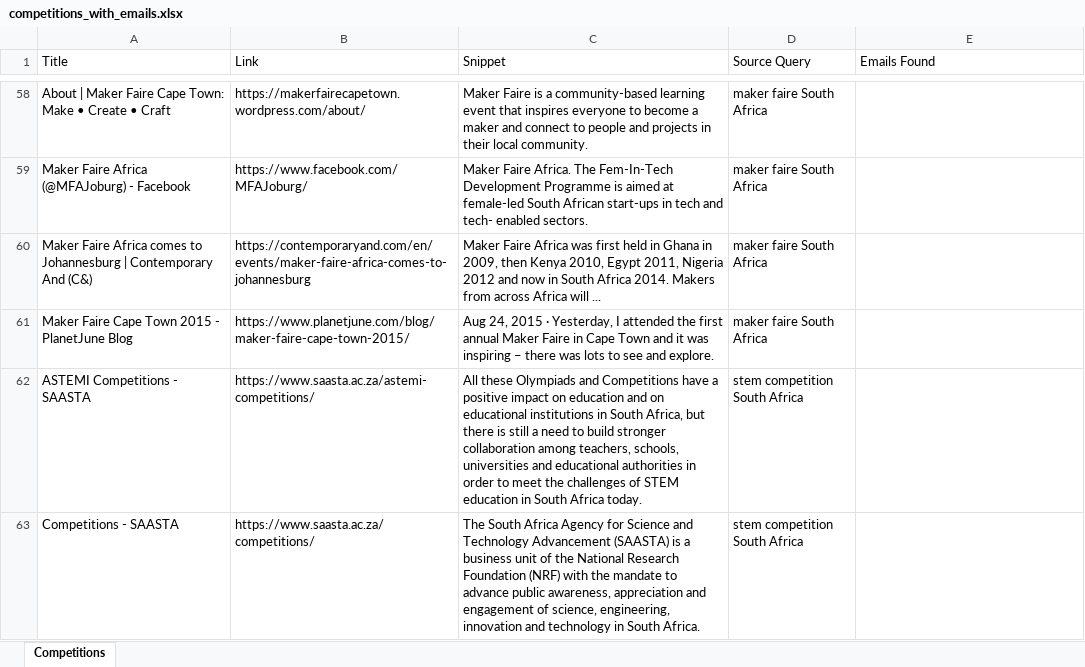
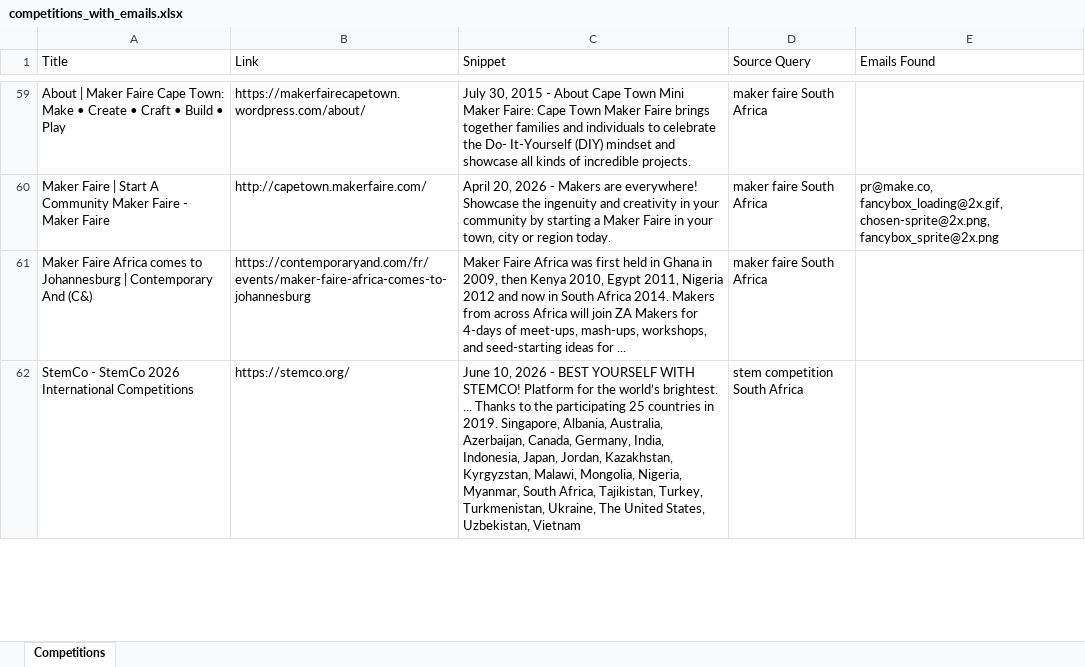
Before and after one commit to MareanaNsuku/CompetitionScraper, an Excel workbook: data/competitions_with_emails.xlsx, sheet Competitions, drawn as a sheet; only a part is shown, gaps mark what is left out; values as stored, in another font and other column widths than the file's, no borders; removed rows and columns are numbered as before the commit, all else as after; the diff covers the shown part only; the diff names each change by its address in the sheet, - before the commit and + after, or states it on an @@ line.

```diff
--- a/data/competitions_with_emails.xlsx (sheet Competitions)
+++ b/data/competitions_with_emails.xlsx (sheet Competitions)
-A59 (Title): …• Craft
+A59 (Title): …• Craft • Build • Play
-C59 (Snippet): Maker Faire is a community-based learning event that inspires everyone to become a maker and connect to people and projects in their local community.
+C59 (Snippet): July 30, 2015 - About Cape Town Mini Maker Faire: Cape Town Maker Faire brings together families and individuals to celebrate the Do- It-Yourself (DIY) mindset and showcase all kinds of incredible projects.
-row 59: Maker Faire Africa (@MFAJoburg) - Facebook | https://www.facebook.com/MFAJoburg/ | Maker Faire Africa. The Fem-In-Tech Development Programme is aimed at female-led South African start-ups in tech and tech- enabled sectors. | maker faire South Africa
+row 60: Maker Faire | Start A Community Maker Faire - Maker Faire | http://capetown.makerfaire.com/ | April 20, 2026 - Makers are everywhere! Showcase the ingenuity and creativity in your community by starting a Maker Faire in your town, city or region today. | maker faire South Africa | pr@make.co, fancybox_loading@2x.gif, chosen-sprite@2x.png, fancybox_sprite@2x.png
-B61 (Link): https://contemporaryand.com/en/events/maker-faire-africa-comes-to-johannesburg
+B61 (Link): https://contemporaryand.com/fr/events/maker-faire-africa-comes-to-johannesburg
-C61 (Snippet): …Africa will ...
+C61 (Snippet): …Africa will join ZA Makers for 4-days of meet-ups, mash-ups, workshops, and seed-starting ideas for ...
-row 61: Maker Faire Cape Town 2015 - PlanetJune Blog | https://www.planetjune.com/blog/maker-faire-cape-town-2015/ | Aug 24, 2015 · Yesterday, I attended the first annual Maker Faire in Cape Town and it was inspiring – there was lots to see and explore. | maker faire South Africa
-row 62: ASTEMI Competitions - SAASTA | https://www.saasta.ac.za/astemi-competitions/ | All these Olympiads and Competitions have a positive impact on education and on educational institutions in South Africa, but there is still a need to build stronger collaboration among teachers, schools, universities and educational authorities in order to meet the challenges of STEM education in South Africa today. | stem competition South Africa
-row 63: Competitions - SAASTA | https://www.saasta.ac.za/competitions/ | The South Africa Agency for Science and Technology Advancement (SAASTA) is a business unit of the National Research Foundation (NRF) with the mandate to advance public awareness, appreciation and engagement of science, engineering, innovation and technology in South Africa. | stem competition South Africa
+row 62: StemCo - StemCo 2026 International Competitions | https://stemco.org/ | June 10, 2026 - BEST YOURSELF WITH STEMCO! Platform for the world’s brightest. ... Thanks to the participating 25 countries in 2019. Singapore, Albania, Australia, Azerbaijan, Canada, Germany, India, Indonesia, Japan, Jordan, Kazakhstan, Kyrgyzstan, Malawi, Mongolia, Nigeria, Myanmar, South Africa, Tajikistan, Turkey, Turkmenistan, Ukraine, The United States, Uzbekistan, Vietnam | stem competition South Africa
```
Also changed, not shown: 64 added rows, 65 removed rows, 6 moved rows and 52 edited cells elsewhere in this sheet.
